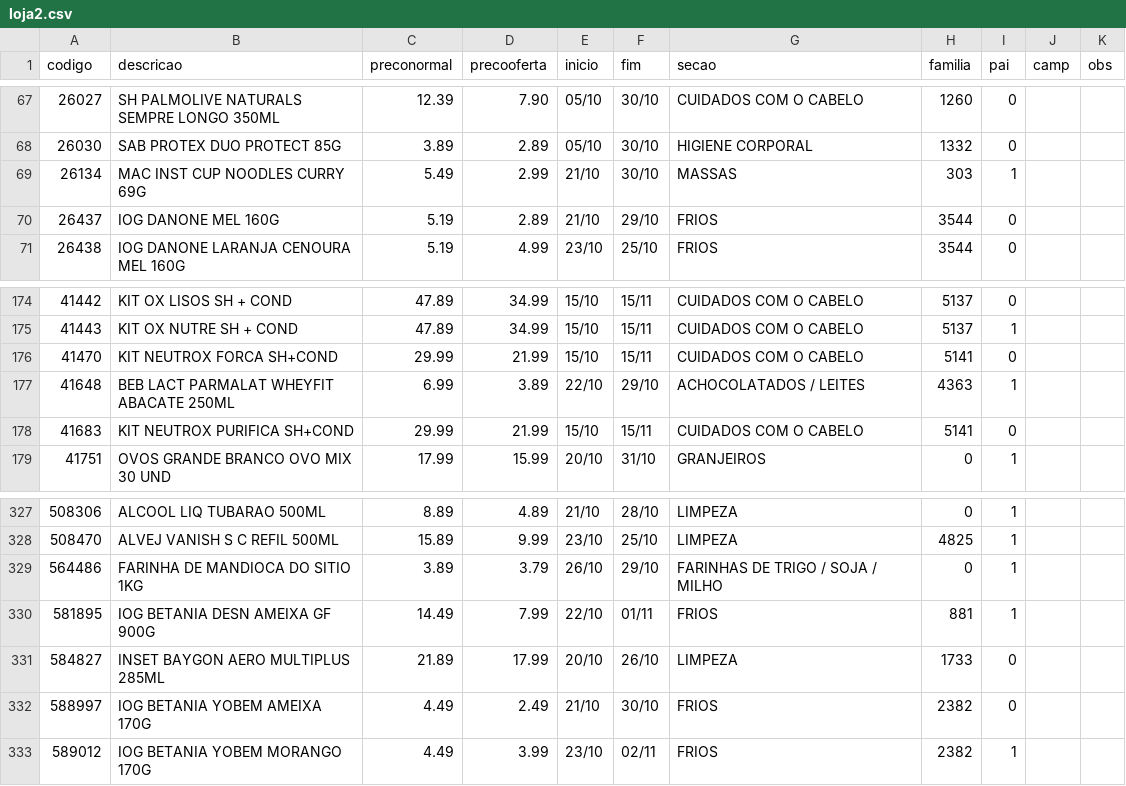
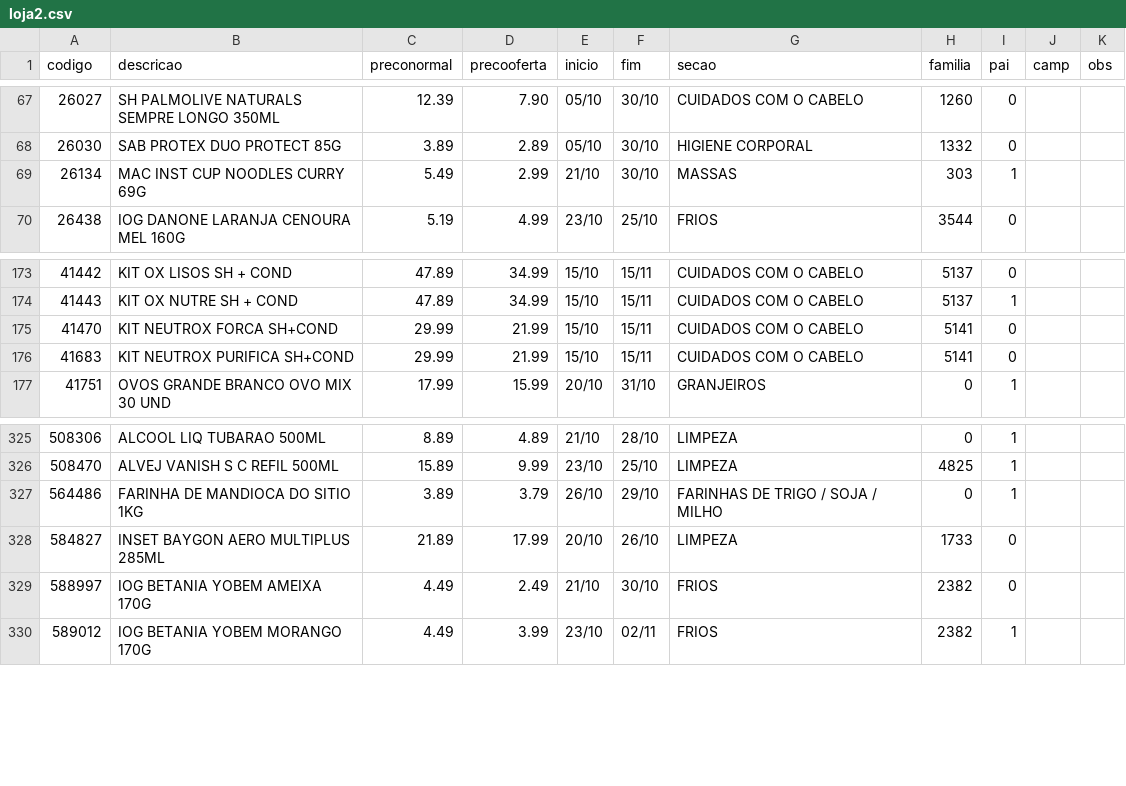
Before and after one commit to luciano504/placas, a CSV file: data/loja2.csv, drawn as a sheet; only a part is shown, gaps mark what is left out; the diff names each change by its address in the sheet, - before the commit and + after, or states it on an @@ line.

```diff
--- a/data/loja2.csv
+++ b/data/loja2.csv
-row 70: 26437 | IOG DANONE MEL 160G | 5.19 | 2.89 | 21/10 | 29/10 | FRIOS | 3544 | 0
-row 177: 41648 | BEB LACT PARMALAT WHEYFIT ABACATE 250ML | 6.99 | 3.89 | 22/10 | 29/10 | ACHOCOLATADOS / LEITES | 4363 | 1
-row 330: 581895 | IOG BETANIA DESN AMEIXA GF 900G | 14.49 | 7.99 | 22/10 | 01/11 | FRIOS | 881 | 1
```
Also changed, not shown: data/loja5.csv, data/loja8.csv, 1 other file.
